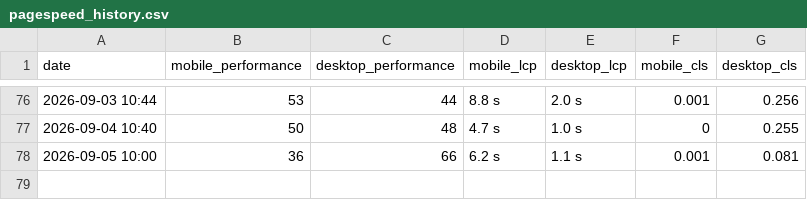
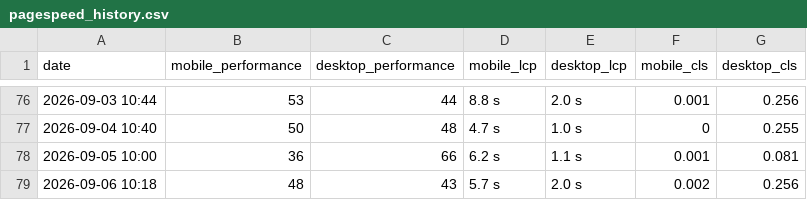
Before and after one commit to orhankemal-code/asra-performance-monitor, a CSV file: reports/pagespeed_history.csv, drawn as a sheet; only a part is shown, gaps mark what is left out; the diff names each change by its address in the sheet, - before the commit and + after, or states it on an @@ line.

```diff
--- a/reports/pagespeed_history.csv
+++ b/reports/pagespeed_history.csv
+row 79: 2026-09-06 10:18 | 48 | 43 | 5.7 s | 2.0 s | 0.002 | 0.256
```
Also changed, not shown: 1 other file.
